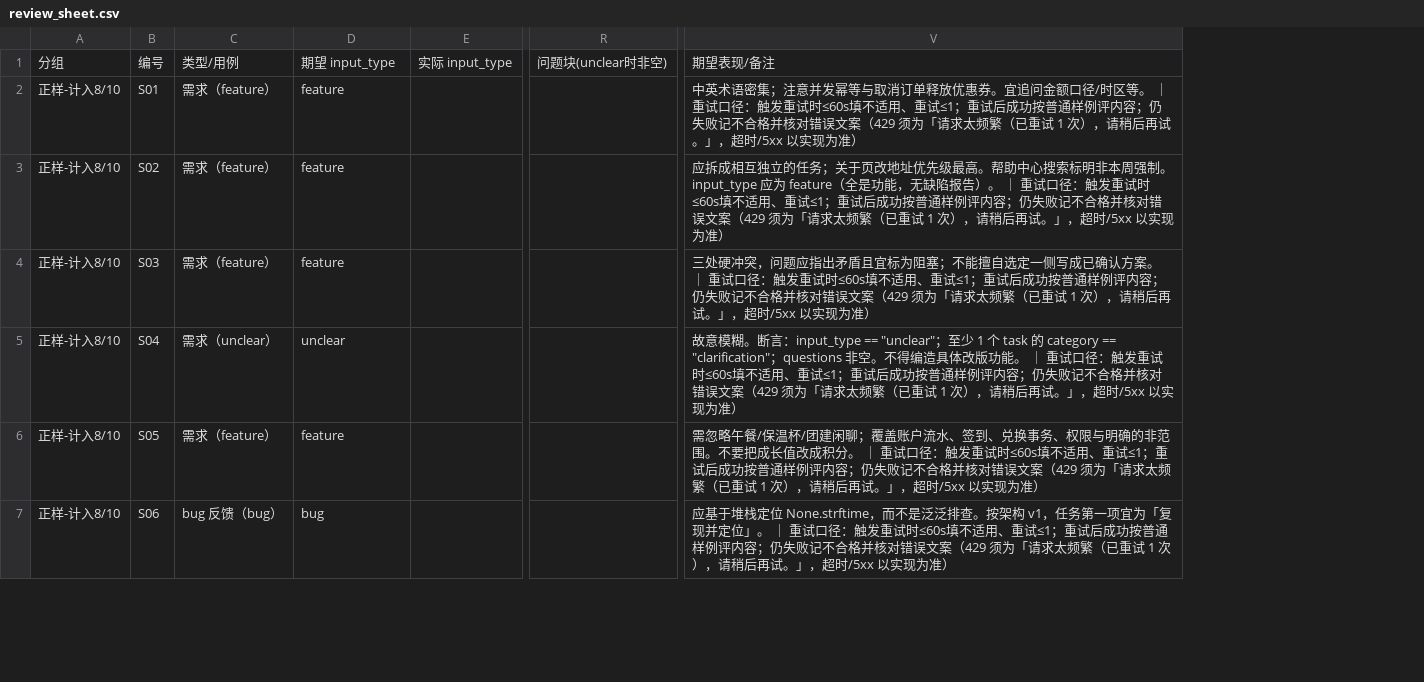
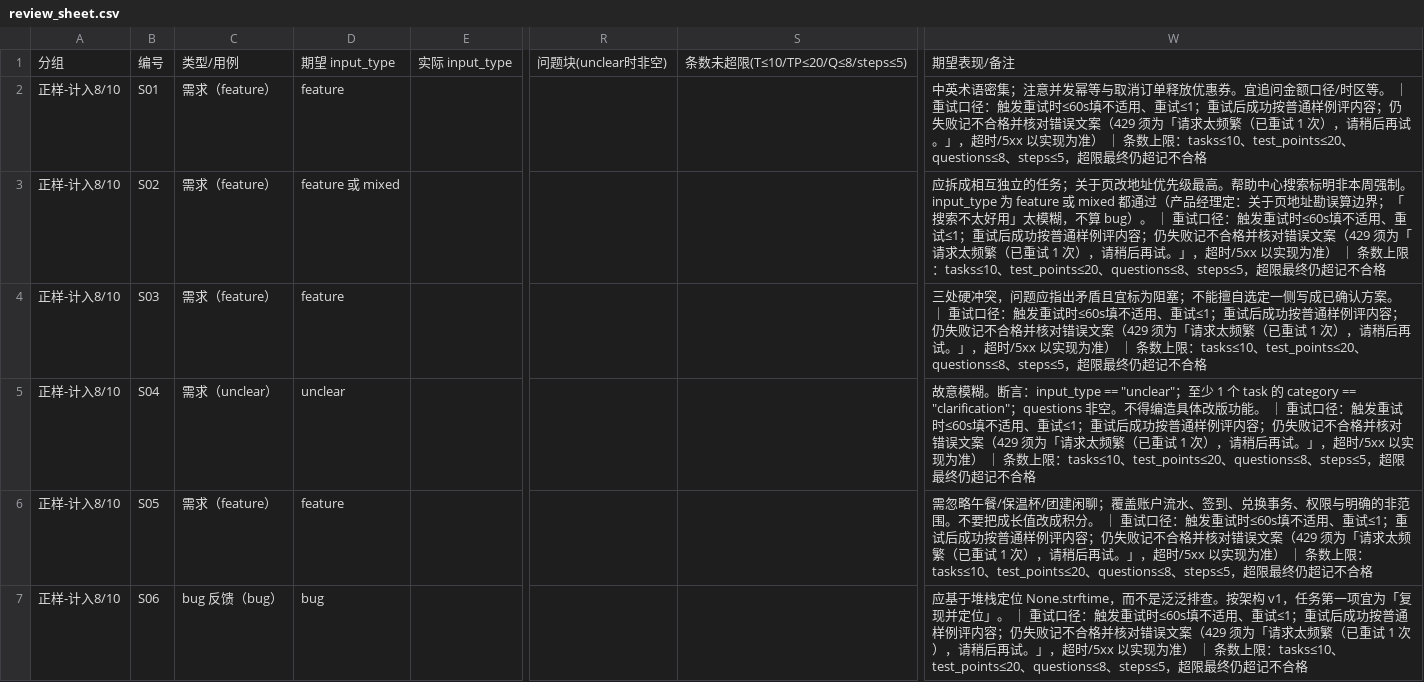
Before and after one commit to zzhqqa478850-lang/dev-task-splitter, a CSV file: samples/review_sheet.csv, drawn as a sheet; only a part is shown, gaps mark what is left out; addresses are those after the commit; the diff covers the shown part only; the diff names each change by its address in the sheet, - before the commit and + after, or states it on an @@ line.

Commit message:
chore: 将评测定稿同步到仓库 eval/ 与 samples/
完整拷贝 /workspace/eval（含 cases.jsonl、rubric.md、samples），
并让仓库 samples/ 与定稿一致；继续不包含旧 S04 推送规则样例。

```diff
--- a/samples/review_sheet.csv
+++ b/samples/review_sheet.csv
+column S, row 1: 条数未超限(T≤10/TP≤20/Q≤8/steps≤5)
-W2: …现为准）
+W2: …现为准） ｜ 条数上限：tasks≤10、test_points≤20、questions≤8、steps≤5，超限最终仍超记不合格
-D3: feature
+D3: feature 或 mixed
-W3: …强制。input_type 应为 feature（全是功能，无缺陷报告）。 ｜ 重试口径：触发重试时≤60s填不适用、重试≤1；重试后成功按普通样例评内容；仍失败记不合格并核对错误文案（429 须为「请求太频繁（已重试 1 次），请稍后再试。」，超时/5xx 以实现为准）
+W3: …强制。input_type 为 feature 或 mixed 都通过（产品经理定：关于页地址勘误算边界；「搜索不太好用」太模糊，不算 bug）。 ｜ 重试口径：触发重试时≤60s填不适用、重试≤1；重试后成功按普通样例评内容；仍失败记不合格并核对错误文案（429 须为「请求太频繁（已重试 1 次），请稍后再试。」，超时/5xx 以实现为准） ｜ 条数上限：tasks≤10、test_points≤20、questions≤8、steps≤5，超限最终仍超记不合格
-W4: …现为准）
+W4: …现为准） ｜ 条数上限：tasks≤10、test_points≤20、questions≤8、steps≤5，超限最终仍超记不合格
-W5: …现为准）
+W5: …现为准） ｜ 条数上限：tasks≤10、test_points≤20、questions≤8、steps≤5，超限最终仍超记不合格
-W6: …现为准）
+W6: …现为准） ｜ 条数上限：tasks≤10、test_points≤20、questions≤8、steps≤5，超限最终仍超记不合格
-W7: …现为准）
+W7: …现为准） ｜ 条数上限：tasks≤10、test_points≤20、questions≤8、steps≤5，超限最终仍超记不合格
```
Also changed, not shown: 6 edited cells elsewhere in this file, 36 other files.
